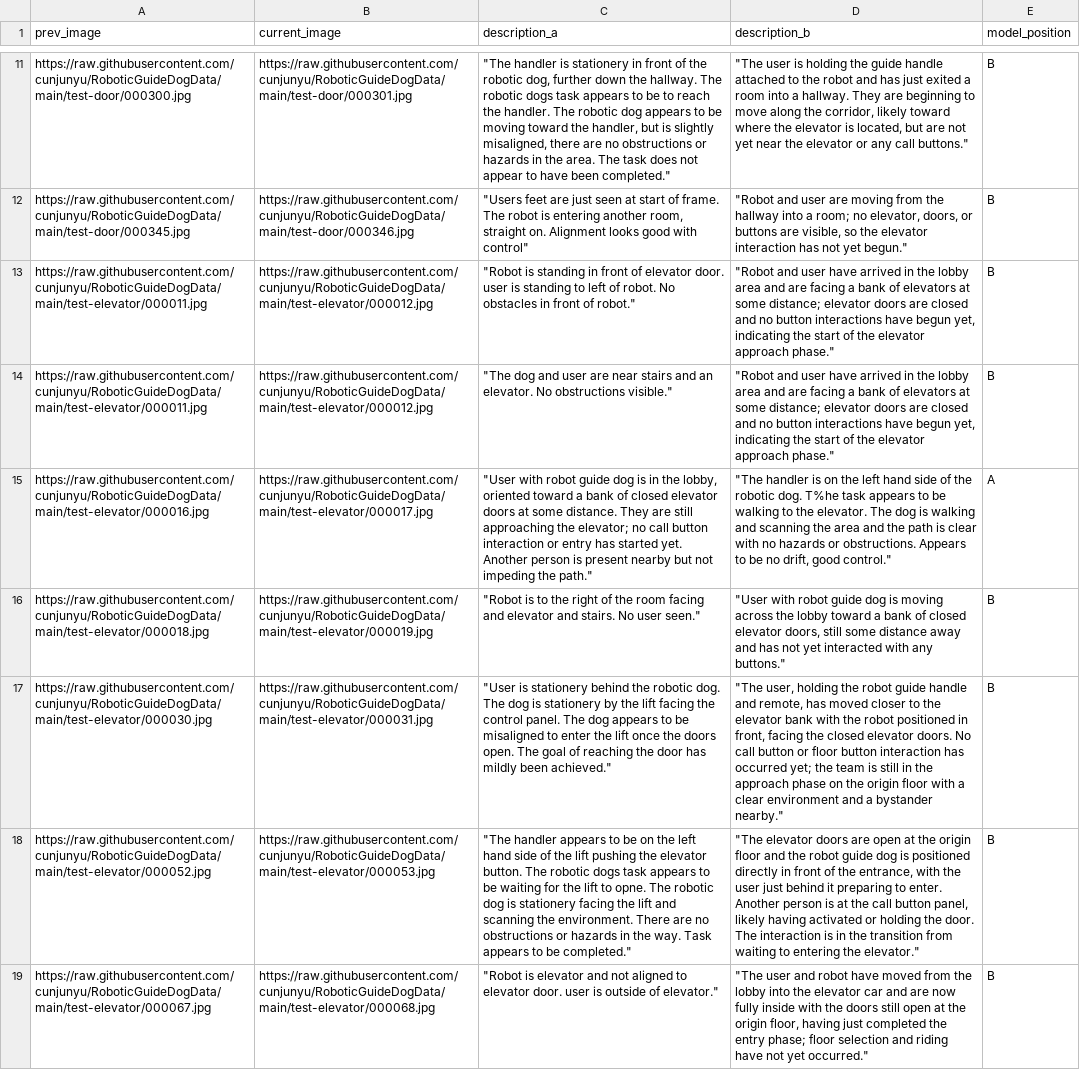
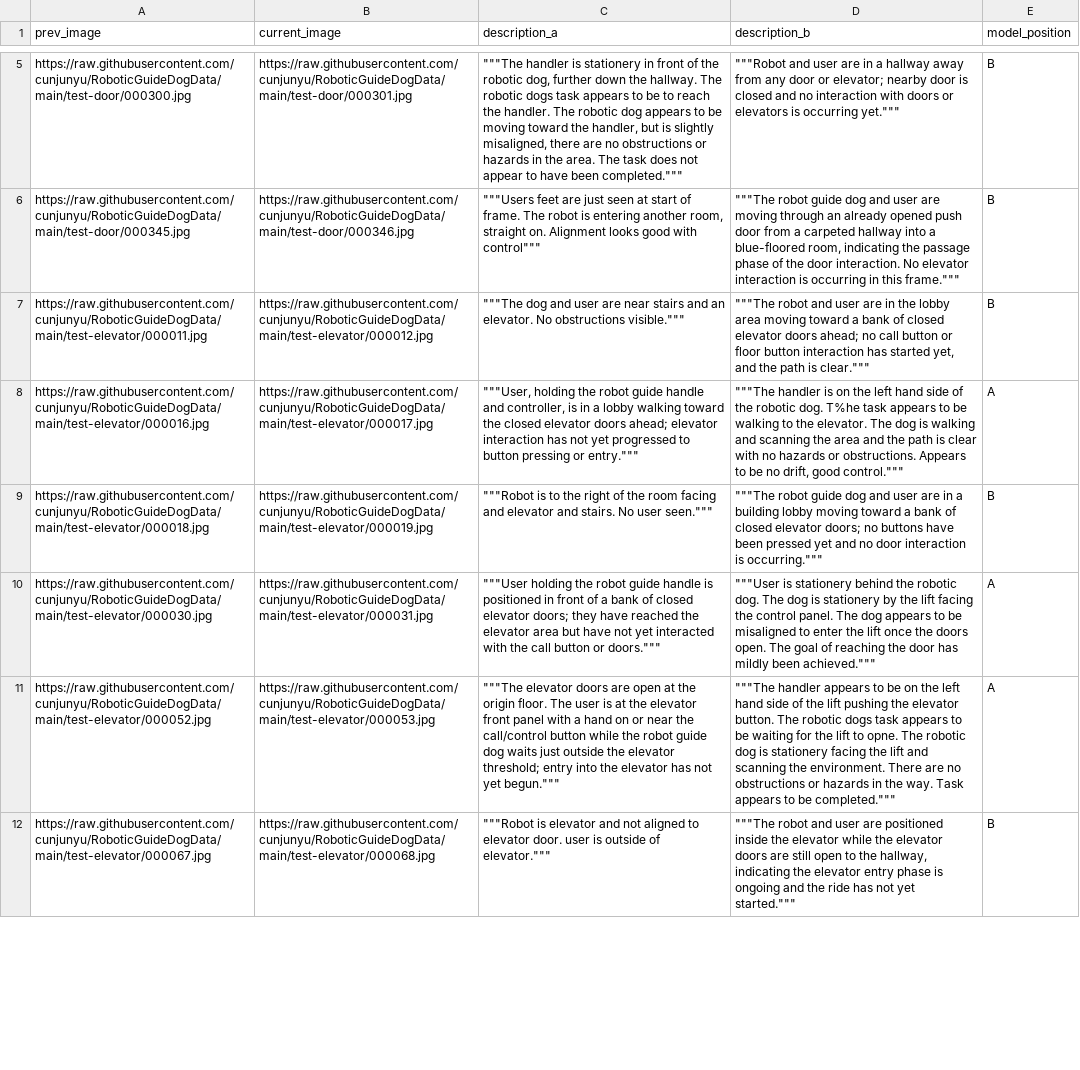
Before and after one commit to ycj2014/ycj2014.github.io, a CSV file: comparison_1_51_p2/comparison_input.csv, drawn as a sheet; only a part is shown, gaps mark what is left out; removed rows and columns are numbered as before the commit, all else as after; the diff covers the shown part only; the diff names each change by its address in the sheet, - before the commit and + after, or states it on an @@ line.

Commit message:
update
Signed-off-by: cunjun <cunjun.yu@gmail.com>

```diff
--- a/comparison_1_51_p2/comparison_input.csv
+++ b/comparison_1_51_p2/comparison_input.csv
-C5 (description_a): "The handler is stationery in front of the robotic dog, further down the hallway. The robotic dogs task appears to be to reach the handler. The robotic dog appears to be moving toward the handler, but is slightly misaligned, there are no obstructions or hazards in the area. The task does not appear to have been completed."
+C5 (description_a): """The handler is stationery in front of the robotic dog, further down the hallway. The robotic dogs task appears to be to reach the handler. The robotic dog appears to be moving toward the handler, but is slightly misaligned, there are no obstructions or hazards in the area. The task does not appear to have been completed."""
-D5 (description_b): "The user is holding the guide handle attached to the robot and has just exited a room into a hallway. They are beginning to move along the corridor, likely toward where the elevator is located, but are not yet near the elevator or any call buttons."
+D5 (description_b): """Robot and user are in a hallway away from any door or elevator; nearby door is closed and no interaction with doors or elevators is occurring yet."""
-C6 (description_a): "Users feet are just seen at start of frame. The robot is entering another room, straight on. Alignment looks good with control"
+C6 (description_a): """Users feet are just seen at start of frame. The robot is entering another room, straight on. Alignment looks good with control"""
-D6 (description_b): "Robot and user are moving from the hallway into a room; no elevator, doors, or buttons are visible, so the elevator interaction has not yet begun."
+D6 (description_b): """The robot guide dog and user are moving through an already opened push door from a carpeted hallway into a blue-floored room, indicating the passage phase of the door interaction. No elevator interaction is occurring in this frame."""
-row 13: https://raw.githubusercontent.com/cunjunyu/RoboticGuideDogData/main/test-elevator/000011.jpg | https://raw.githubusercontent.com/cunjunyu/RoboticGuideDogData/main/test-elevator/000012.jpg | "Robot is standing in front of elevator door. user is standing to left of robot. No obstacles in front of robot." | "Robot and user have arrived in the lobby area and are facing a bank of elevators at some distance; elevator doors are closed and no button interactions have begun yet, indicating the start of the elevator approach phase." | B
-C7 (description_a): "The dog and user are near stairs and an elevator. No obstructions visible."
+C7 (description_a): """The dog and user are near stairs and an elevator. No obstructions visible."""
-D7 (description_b): "Robot and user have arrived in the lobby area and are facing a bank of elevators at some distance; elevator doors are closed and no button interactions have begun yet, indicating the start of the elevator approach phase."
+D7 (description_b): """The robot and user are in the lobby area moving toward a bank of closed elevator doors ahead; no call button or floor button interaction has started yet, and the path is clear."""
-C8 (description_a): "User with robot guide dog is in the lobby, oriented toward a bank of closed elevator doors at some distance. They are still approaching the elevator; no call button interaction or entry has started yet. Another person is present nearby but not impeding the path."
+C8 (description_a): """User, holding the robot guide handle and controller, is in a lobby walking toward the closed elevator doors ahead; elevator interaction has not yet progressed to button pressing or entry."""
-D8 (description_b): "The handler is on the left hand side of the robotic dog. T%he task appears to be walking to the elevator. The dog is walking and scanning the area and the path is clear with no hazards or obstructions. Appears to be no drift, good control."
+D8 (description_b): """The handler is on the left hand side of the robotic dog. T%he task appears to be walking to the elevator. The dog is walking and scanning the area and the path is clear with no hazards or obstructions. Appears to be no drift, good control."""
-C9 (description_a): "Robot is to the right of the room facing and elevator and stairs. No user seen."
+C9 (description_a): """Robot is to the right of the room facing and elevator and stairs. No user seen."""
-D9 (description_b): "User with robot guide dog is moving across the lobby toward a bank of closed elevator doors, still some distance away and has not yet interacted with any buttons."
+D9 (description_b): """The robot guide dog and user are in a building lobby moving toward a bank of closed elevator doors; no buttons have been pressed yet and no door interaction is occurring."""
-C10 (description_a): "User is stationery behind the robotic dog. The dog is stationery by the lift facing the control panel. The dog appears to be misaligned to enter the lift once the doors open. The goal of reaching the door has mildly been achieved."
+C10 (description_a): """User holding the robot guide handle is positioned in front of a bank of closed elevator doors; they have reached the elevator area but have not yet interacted with the call button or doors."""
-D10 (description_b): "The user, holding the robot guide handle and remote, has moved closer to the elevator bank with the robot positioned in front, facing the closed elevator doors. No call button or floor button interaction has occurred yet; the team is still in the approach phase on the origin floor with a clear environment and a bystander nearby."
+D10 (description_b): """User is stationery behind the robotic dog. The dog is stationery by the lift facing the control panel. The dog appears to be misaligned to enter the lift once the doors open. The goal of reaching the door has mildly been achieved."""
-E10:E11 (model_position): B
+E10:E11 (model_position): A
-C11 (description_a): "The handler appears to be on the left hand side of the lift pushing the elevator button. The robotic dogs task appears to be waiting for the lift to opne. The robotic dog is stationery facing the lift and scanning the environment. There are no obstructions or hazards in the way. Task appears to be completed."
+C11 (description_a): """The elevator doors are open at the origin floor. The user is at the elevator front panel with a hand on or near the call/control button while the robot guide dog waits just outside the elevator threshold; entry into the elevator has not yet begun."""
-D11 (description_b): "The elevator doors are open at the origin floor and the robot guide dog is positioned directly in front of the entrance, with the user just behind it preparing to enter. Another person is at the call button panel, likely having activated or holding the door. The interaction is in the transition from waiting to entering the elevator."
+D11 (description_b): """The handler appears to be on the left hand side of the lift pushing the elevator button. The robotic dogs task appears to be waiting for the lift to opne. The robotic dog is stationery facing the lift and scanning the environment. There are no obstructions or hazards in the way. Task appears to be completed."""
-C12 (description_a): "Robot is elevator and not aligned to elevator door. user is outside of elevator."
+C12 (description_a): """Robot is elevator and not aligned to elevator door. user is outside of elevator."""
-D12 (description_b): "The user and robot have moved from the lobby into the elevator car and are now fully inside with the doors still open at the origin floor, having just completed the entry phase; floor selection and riding have not yet occurred."
+D12 (description_b): """The robot and user are positioned inside the elevator while the elevator doors are still open to the hallway, indicating the elevator entry phase is ongoing and the ride has not yet started."""
```
Also changed, not shown: 7 added rows, 10 removed rows and 87 edited cells elsewhere in this file, comparison_1_51_p1/comparison_input.csv, 2 other files.
